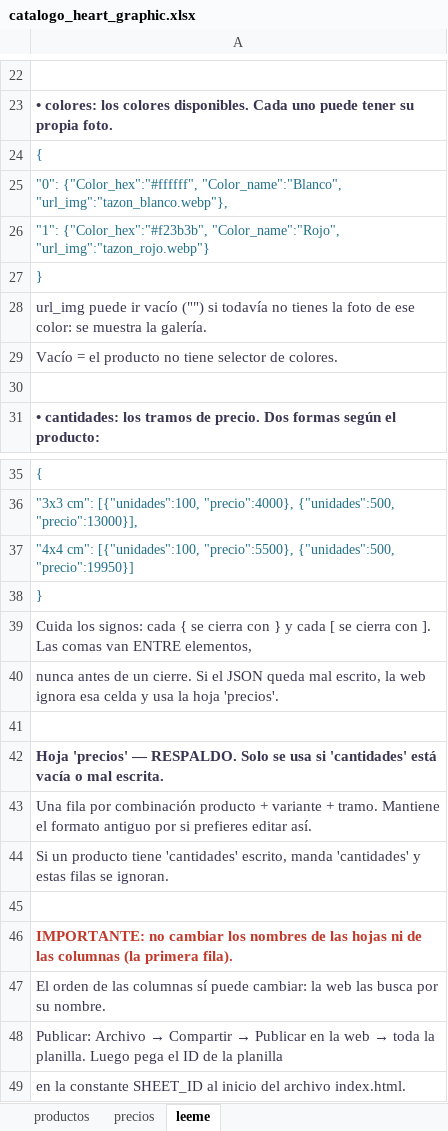
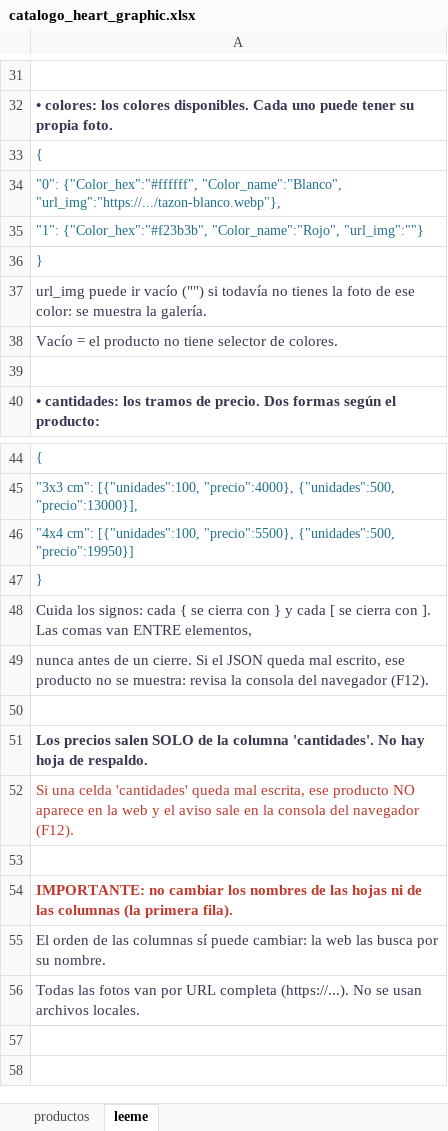
Before and after one commit to mrmiguel564/Tienda-Heart-Graphic, an Excel workbook: catalogo_heart_graphic.xlsx, sheet leeme, drawn as a sheet; only a part is shown, gaps mark what is left out; values as stored, in another font and other column widths than the file's, no borders; removed rows and columns are numbered as before the commit, all else as after; the diff covers the shown part only; the diff names each change by its address in the sheet, - before the commit and + after, or states it on an @@ line.

Commit message:
remove precios

```diff
--- a/catalogo_heart_graphic.xlsx (sheet leeme)
+++ b/catalogo_heart_graphic.xlsx (sheet leeme)
-sheet tab: precios
-A34: …{"Color_hex":"#ffffff", "Color_name":"Blanco", "url_img":"tazon_blanco.webp"},
+A34: …{"Color_hex":"#ffffff", "Color_name":"Blanco", "url_img":"https://.../tazon-blanco.webp"},
-A35: …{"Color_hex":"#f23b3b", "Color_name":"Rojo", "url_img":"tazon_rojo.webp"}
+A35: …{"Color_hex":"#f23b3b", "Color_name":"Rojo", "url_img":""}
-A49: …mal escrito, la web ignora esa celda y usa la hoja 'precios'.
+A49: …mal escrito, ese producto no se muestra: revisa la consola del navegador (F12).
-A51: Hoja 'precios' — RESPALDO. Solo se usa si 'cantidades' está vacía o mal escrita.
+A51: Los precios salen SOLO de la columna 'cantidades'. No hay hoja de respaldo.
-A52: Una fila por combinación producto + variante + tramo. Mantiene el formato antiguo por si prefieres editar así.
+A52: Si una celda 'cantidades' queda mal escrita, ese producto NO aparece en la web y el aviso sale en la consola del navegador (F12).
-A52 text colour: #3A3550
+A52 text colour: #C0392B
-row 44: Si un producto tiene 'cantidades' escrito, manda 'cantidades' y estas filas se ignoran.
@@ A56: Publicar: Archivo → Compartir → Publicar en la web → toda la planilla. Luego pega el ID de la planilla → Todas las fotos van por URL completa (https://...). No se usan archivos locales. @@
-row 49: en la constante SHEET_ID al inicio del archivo index.html.
```
Also changed, not shown: 10 added rows, 1 removed row and 5 edited cells elsewhere in this sheet, sheet productos, 1 other file.
